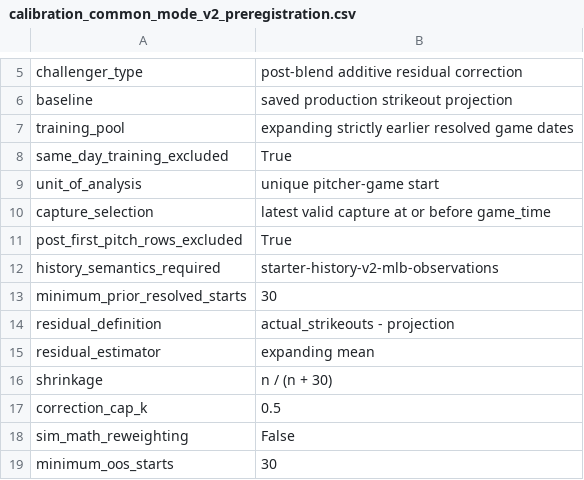
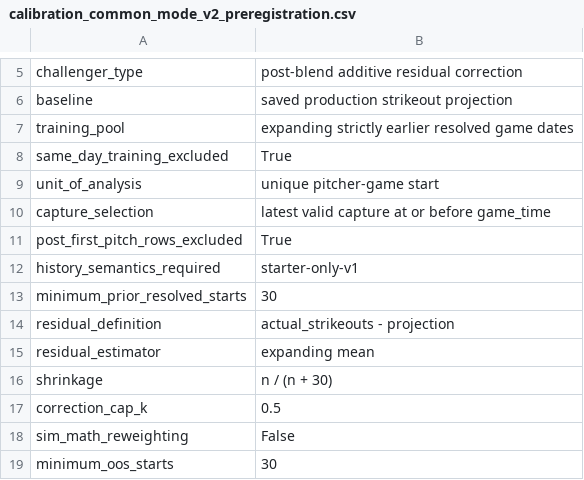
Before and after one commit to KingTud88/MLB-Prop-App, a CSV file: data/calibration_common_mode_v2_preregistration.csv, drawn as a sheet; only a part is shown, gaps mark what is left out.

Commit message:
Align calibration v2 history semantics

```diff
--- a/data/calibration_common_mode_v2_preregistration.csv
+++ b/data/calibration_common_mode_v2_preregistration.csv
@@ -11,3 +11,3 @@ capture_selection,latest valid capture at or before game_time
 post_first_pitch_rows_excluded,True
-history_semantics_required,starter-history-v2-mlb-observations
+history_semantics_required,starter-only-v1
 minimum_prior_resolved_starts,30
```
